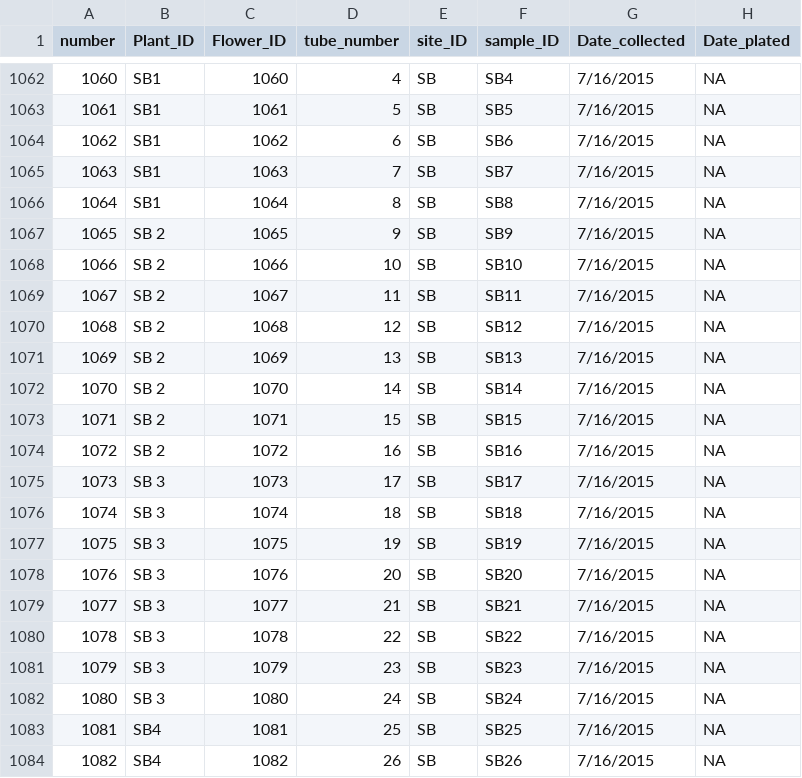
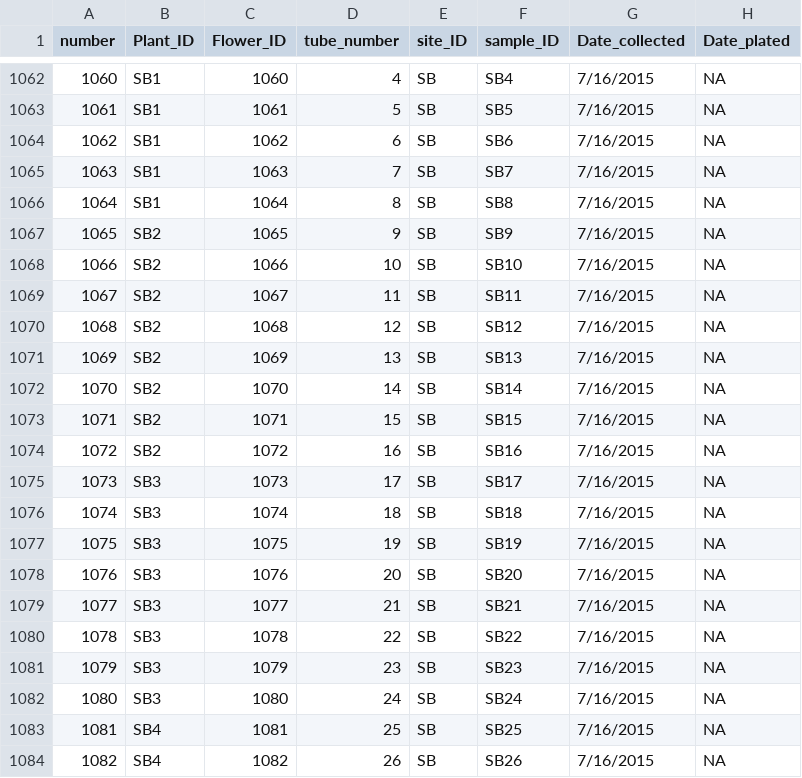
Before and after one commit to YingtongAamandaWu/MonkeyFlower_ampliconSeq_DNA_data_codes, a CSV file: 01_Data/sampling_sheet_regional_survey_2015_final_corrected.csv, drawn as a sheet; only a part is shown, gaps mark what is left out; the diff names each change by its address in the sheet, - before the commit and + after, or states it on an @@ line.

Commit message:
update data
update data

```diff
--- a/01_Data/sampling_sheet_regional_survey_2015_final_corrected.csv
+++ b/01_Data/sampling_sheet_regional_survey_2015_final_corrected.csv
-B1067:B1074 (Plant_ID): SB 2
+B1067:B1074 (Plant_ID): SB2
-B1075:B1082 (Plant_ID): SB 3
+B1075:B1082 (Plant_ID): SB3
```
Also changed, not shown: 4 other files.
